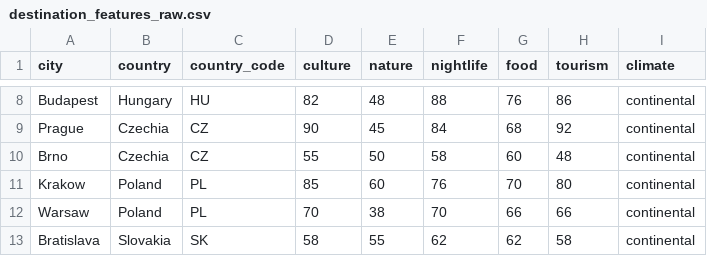
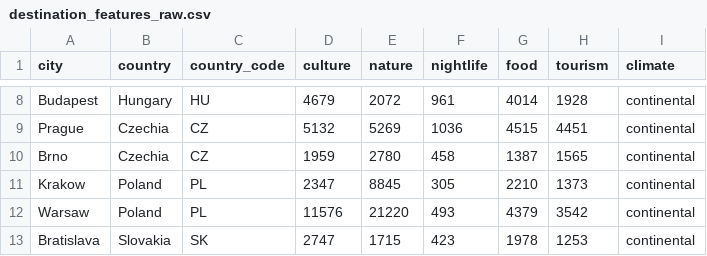
Before and after one commit to dimitarilievv/Budget-Swarm, a CSV file: data/destination_features_raw.csv, drawn as a sheet; only a part is shown, gaps mark what is left out; the diff covers the shown part only; the diff names each change by its address in the sheet, - before the commit and + after, or states it on an @@ line.

```diff
--- a/data/destination_features_raw.csv
+++ b/data/destination_features_raw.csv
-D8 (culture): 82
+D8 (culture): 4679
-E8 (nature): 48
+E8 (nature): 2072
-F8 (nightlife): 88
+F8 (nightlife): 961
-G8 (food): 76
+G8 (food): 4014
-H8 (tourism): 86
+H8 (tourism): 1928
-D9 (culture): 90
+D9 (culture): 5132
-E9 (nature): 45
+E9 (nature): 5269
-F9 (nightlife): 84
+F9 (nightlife): 1036
-G9 (food): 68
+G9 (food): 4515
-H9 (tourism): 92
+H9 (tourism): 4451
-D10 (culture): 55
+D10 (culture): 1959
-E10 (nature): 50
+E10 (nature): 2780
-F10 (nightlife): 58
+F10 (nightlife): 458
-G10 (food): 60
+G10 (food): 1387
-H10 (tourism): 48
+H10 (tourism): 1565
-D11 (culture): 85
+D11 (culture): 2347
-E11 (nature): 60
+E11 (nature): 8845
-F11 (nightlife): 76
+F11 (nightlife): 305
-G11 (food): 70
+G11 (food): 2210
-H11 (tourism): 80
+H11 (tourism): 1373
-D12 (culture): 70
+D12 (culture): 11576
-E12 (nature): 38
+E12 (nature): 21220
-F12 (nightlife): 70
+F12 (nightlife): 493
-G12 (food): 66
+G12 (food): 4379
-H12 (tourism): 66
+H12 (tourism): 3542
-D13 (culture): 58
+D13 (culture): 2747
-E13 (nature): 55
+E13 (nature): 1715
-F13 (nightlife): 62
+F13 (nightlife): 423
-G13 (food): 62
+G13 (food): 1978
-H13 (tourism): 58
+H13 (tourism): 1253
```
Also changed, not shown: 120 edited cells elsewhere in this file, 8 other files.
